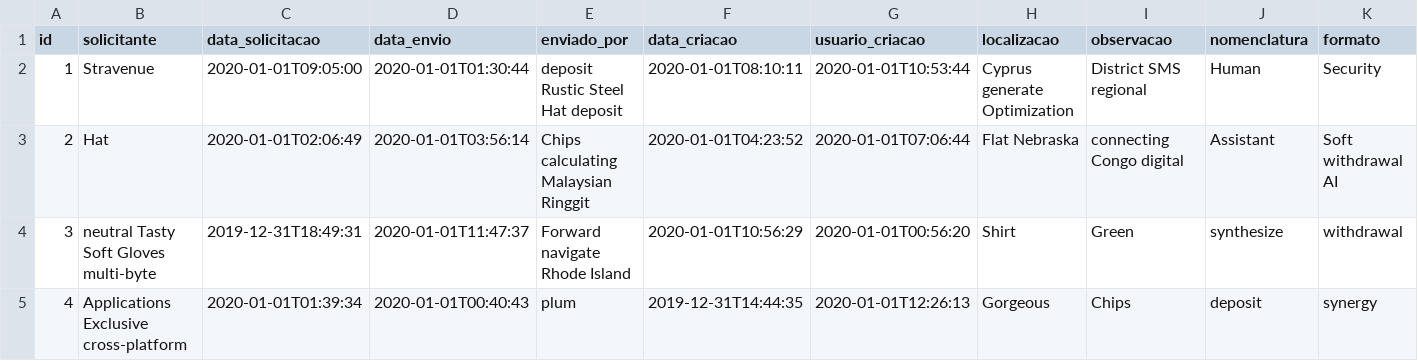
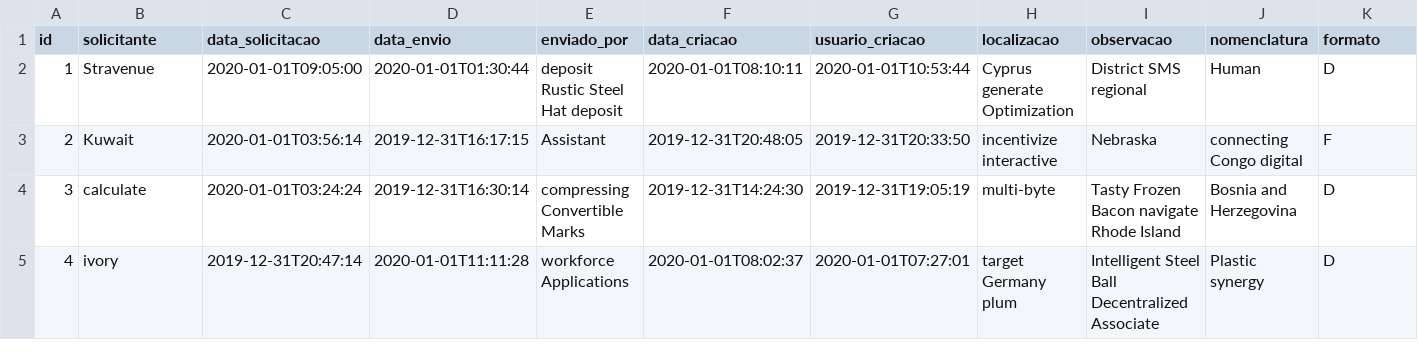
Before and after one commit to luizlucasi/protocoloRest, a CSV file: src/main/resources/config/liquibase/fake-data/protocolo.csv, drawn as a sheet; only a part is shown; the diff covers the shown part only.

```diff
--- a/src/main/resources/config/liquibase/fake-data/protocolo.csv
+++ b/src/main/resources/config/liquibase/fake-data/protocolo.csv
@@ -1,5 +1,5 @@
 id;solicitante;data_solicitacao;data_envio;enviado_por;data_criacao;usuario_criacao;localizacao;observacao;nomenclatura;formato
-1;Stravenue;2020-01-01T09:05:00;2020-01-01T01:30:44;deposit Rustic Steel Hat deposit;2020-01-01T08:10:11;2020-01-01T10:53:44;Cyprus generate Optimization;District SMS regional;Human;Security
-2;Hat;2020-01-01T02:06:49;2020-01-01T03:56:14;Chips calculating Malaysian Ringgit;2020-01-01T04:23:52;2020-01-01T07:06:44;Flat Nebraska;connecting Congo digital;Assistant;Soft withdrawal AI
-3;neutral Tasty Soft Gloves multi-byte;2019-12-31T18:49:31;2020-01-01T11:47:37;Forward navigate Rhode Island;2020-01-01T10:56:29;2020-01-01T00:56:20;Shirt;Green;synthesize;withdrawal
-4;Applications Exclusive cross-platform;2020-01-01T01:39:34;2020-01-01T00:40:43;plum;2019-12-31T14:44:35;2020-01-01T12:26:13;Gorgeous;Chips;deposit;synergy
+1;Stravenue;2020-01-01T09:05:00;2020-01-01T01:30:44;deposit Rustic Steel Hat deposit;2020-01-01T08:10:11;2020-01-01T10:53:44;Cyprus generate Optimization;District SMS regional;Human;D
+2;Kuwait;2020-01-01T03:56:14;2019-12-31T16:17:15;Assistant;2019-12-31T20:48:05;2019-12-31T20:33:50;incentivize interactive;Nebraska;connecting Congo digital;F
+3;calculate;2020-01-01T03:24:24;2019-12-31T16:30:14;compressing Convertible Marks;2019-12-31T14:24:30;2019-12-31T19:05:19;multi-byte;Tasty Frozen Bacon navigate Rhode Island;Bosnia and Herzegovina;D
+4;ivory;2019-12-31T20:47:14;2020-01-01T11:11:28;workforce Applications;2020-01-01T08:02:37;2020-01-01T07:27:01;target Germany plum;Intelligent Steel Ball Decentralized Associate;Plastic synergy;D
```
Also changed, not shown: 60 edited cells elsewhere in this file, 30 other files.
